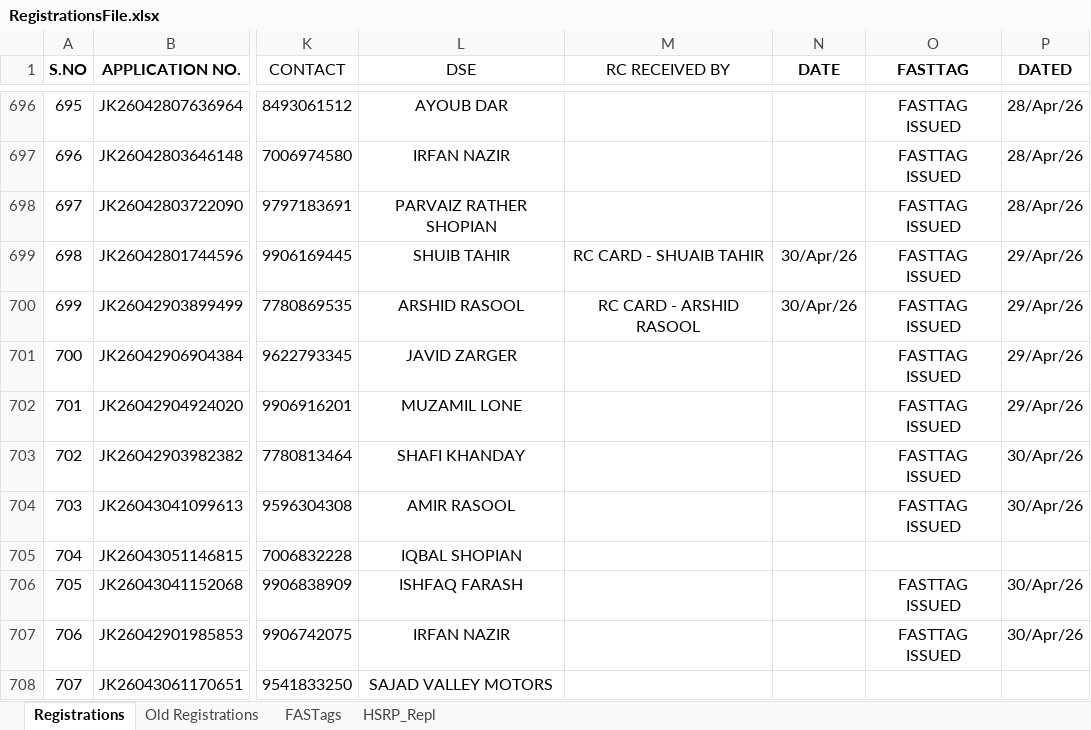
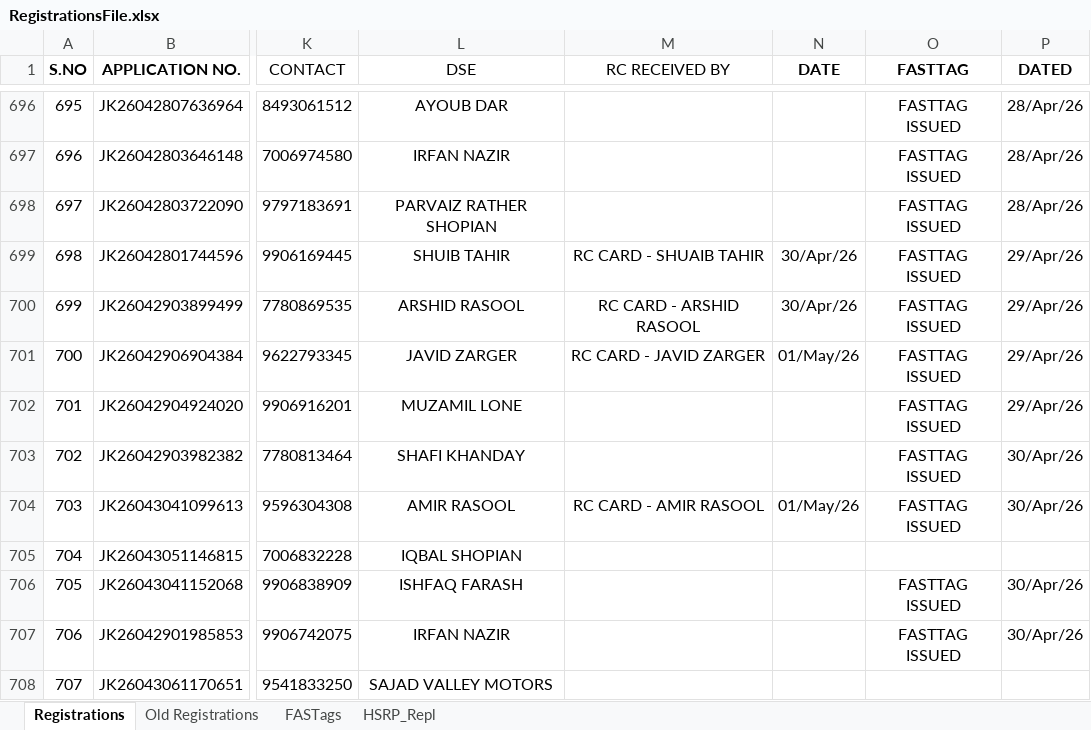
Before and after one commit to adilahmadsofi-ck/Documents, an Excel workbook: RegistrationsFile.xlsx, sheet Registrations, drawn as a sheet; only a part is shown, gaps mark what is left out; values as stored, in another font and other column widths than the file's, no borders; conditional formats and table styles not drawn; the diff covers the shown part only; the diff names each change by its address in the sheet, - before the commit and + after, or states it on an @@ line.

```diff
--- a/RegistrationsFile.xlsx (sheet Registrations)
+++ b/RegistrationsFile.xlsx (sheet Registrations)
-M701 (RC RECEIVED BY): (empty)
+M701 (RC RECEIVED BY): RC CARD - JAVID ZARGER
-N701 (DATE): (empty)
+N701 (DATE): 01/May/26
-M704 (RC RECEIVED BY): (empty)
+M704 (RC RECEIVED BY): RC CARD - AMIR RASOOL
-N704 (DATE): (empty)
+N704 (DATE): 01/May/26
```
Also changed, not shown: 107 edited cells elsewhere in this sheet, sheet FASTags, HSRP.xlsx, 1 other file.
